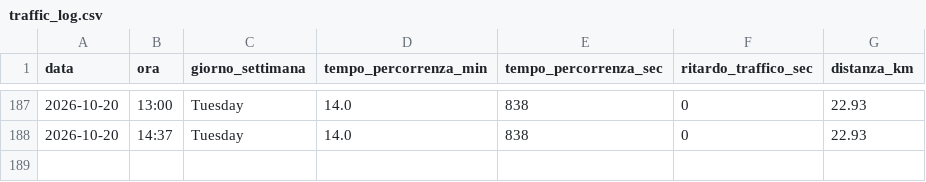
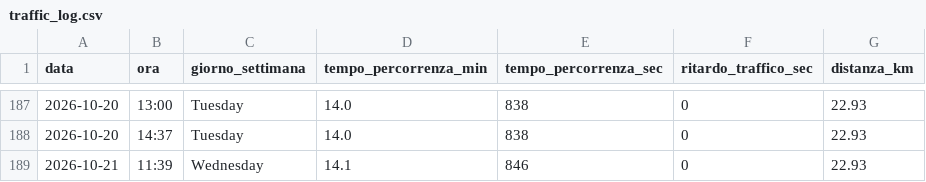
Before and after one commit to carlethegame/traffic-monitor, a CSV file: data/traffic_log.csv, drawn as a sheet; only a part is shown, gaps mark what is left out.

```diff
--- a/data/traffic_log.csv
+++ b/data/traffic_log.csv
@@ -188 +188,2 @@ data,ora,giorno_settimana,tempo_percorrenza_min,tempo_percorrenza_sec,ritardo_tr
 2026-10-20,14:37,Tuesday,14.0,838,0,22.93
+2026-10-21,11:39,Wednesday,14.1,846,0,22.93
```
